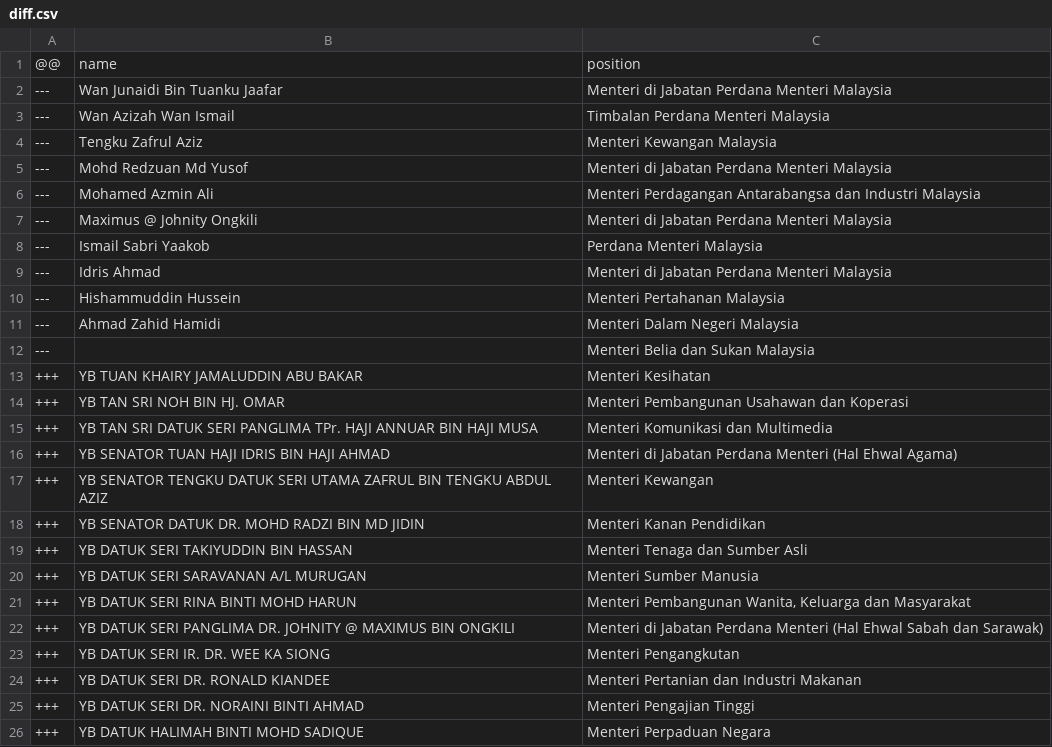
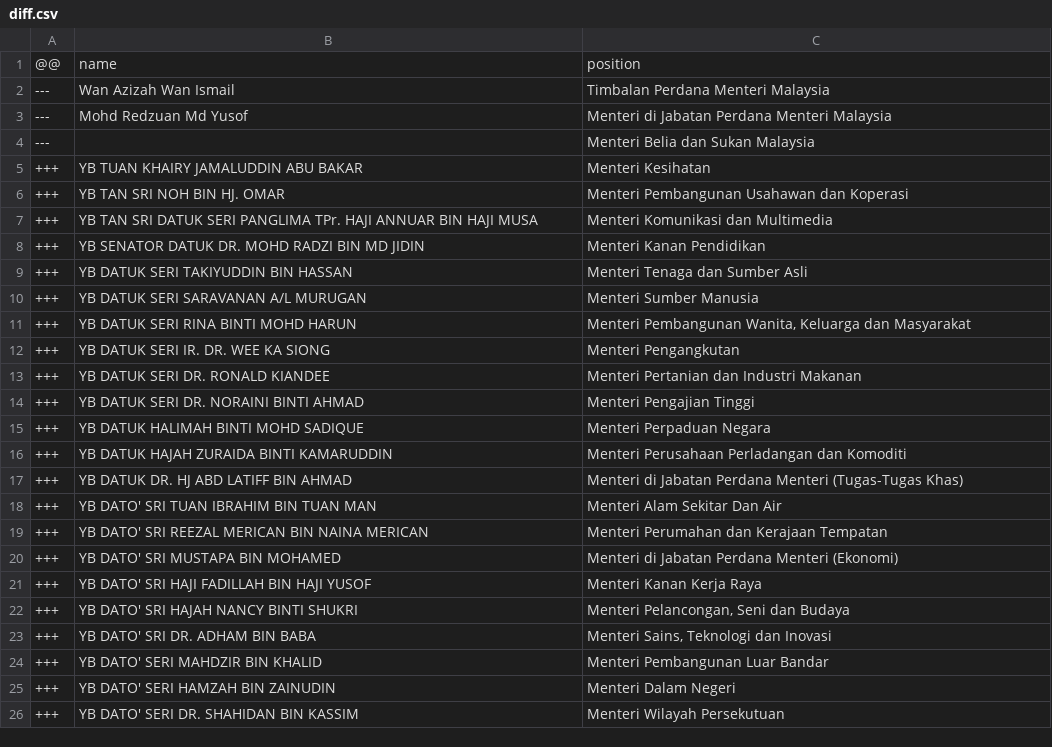
Before and after one commit to every-politician-scrapers/malaysia-ministers, a CSV file: data/diff.csv, drawn as a sheet; only a part is shown; the shorter side is filled out with more unchanged rows; the diff covers the shown part only.

Commit message:
refresh data

```diff
--- a/data/diff.csv
+++ b/data/diff.csv
@@ -1,12 +1,4 @@
 @@,name,position
----,Wan Junaidi Bin Tuanku Jaafar,Menteri di Jabatan Perdana Menteri Malaysia
 ---,Wan Azizah Wan Ismail,Timbalan Perdana Menteri Malaysia
----,Tengku Zafrul Aziz,Menteri Kewangan Malaysia
 ---,Mohd Redzuan Md Yusof,Menteri di Jabatan Perdana Menteri Malaysia
----,Mohamed Azmin Ali,Menteri Perdagangan Antarabangsa dan Industri Malaysia
----,Maximus @ Johnity Ongkili,Menteri di Jabatan Perdana Menteri Malaysia
----,Ismail Sabri Yaakob,Perdana Menteri Malaysia
----,Idris Ahmad,Menteri di Jabatan Perdana Menteri Malaysia
----,Hishammuddin Hussein,Menteri Pertahanan Malaysia
----,Ahmad Zahid Hamidi,Menteri Dalam Negeri Malaysia
 ---,,Menteri Belia dan Sukan Malaysia
@@ -15,4 +7,2 @@
 +++,YB TAN SRI DATUK SERI PANGLIMA TPr. HAJI ANNUAR BIN HAJI MUSA,Menteri Komunikasi dan Multimedia
-+++,YB SENATOR TUAN HAJI IDRIS BIN HAJI AHMAD,Menteri di Jabatan Perdana Menteri (Hal Ehwal Agama)
-+++,YB SENATOR TENGKU DATUK SERI UTAMA ZAFRUL BIN TENGKU ABDUL AZIZ,Menteri Kewangan
 +++,YB SENATOR DATUK DR. MOHD RADZI BIN MD JIDIN,Menteri Kanan Pendidikan
@@ -21,3 +11,2 @@
 +++,YB DATUK SERI RINA BINTI MOHD HARUN,"Menteri Pembangunan Wanita, Keluarga dan Masyarakat"
-+++,YB DATUK SERI PANGLIMA DR. JOHNITY @ MAXIMUS BIN ONGKILI,Menteri di Jabatan Perdana Menteri (Hal Ehwal Sabah dan Sarawak)
 +++,YB DATUK SERI IR. DR. WEE KA SIONG,Menteri Pengangkutan
```
Also changed, not shown: 4 removed rows elsewhere in this file, data/wikidata.csv, 3 other files.
